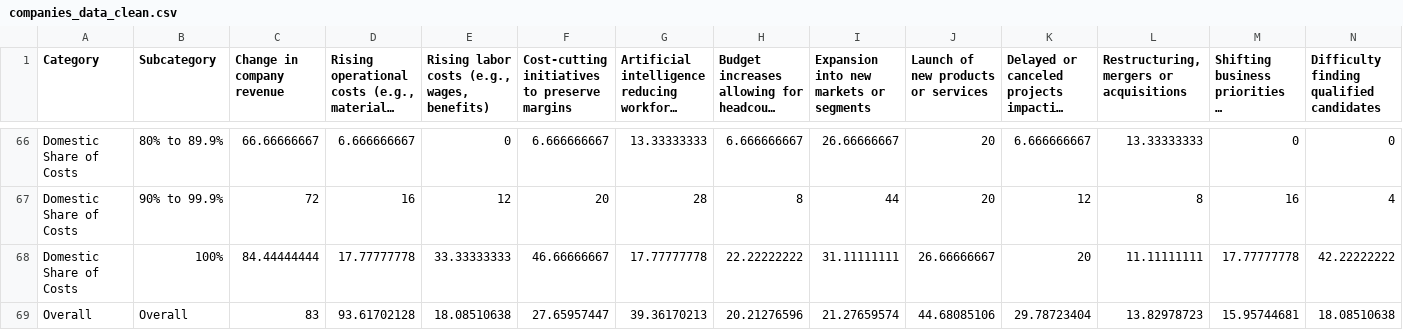
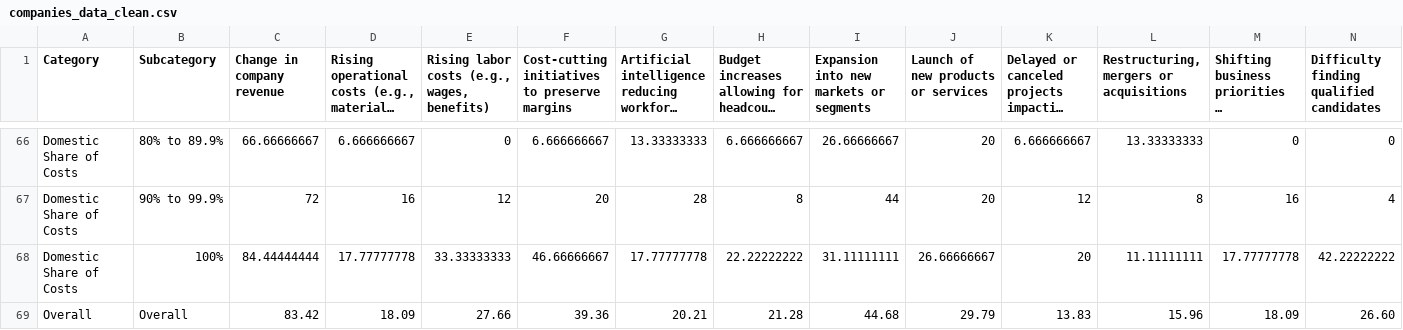
Before and after one commit to imourgelas/headcount-dashboard, a CSV file: companies_data_clean.csv, drawn as a sheet; only a part is shown, gaps mark what is left out; long unchanged cells end in …; removed rows and columns are numbered as before the commit, all else as after; rows hold the shown columns only; the diff names each change by its address in the sheet, - before the commit and + after, or states it on an @@ line.

Commit message:
Update companies_data_clean.csv

```diff
--- a/companies_data_clean.csv
+++ b/companies_data_clean.csv
-row 69: Overall | Overall | 83 | 93.61702128 | 18.08510638 | 27.65957447 | 39.36170213 | 20.21276596 | 21.27659574 | 44.68085106 | 29.78723404 | 13.82978723 | 15.95744681 | 18.08510638
+row 69: Overall | Overall | 83.42 | 18.09 | 27.66 | 39.36 | 20.21 | 21.28 | 44.68 | 29.79 | 13.83 | 15.96 | 18.09 | 26.60
```
